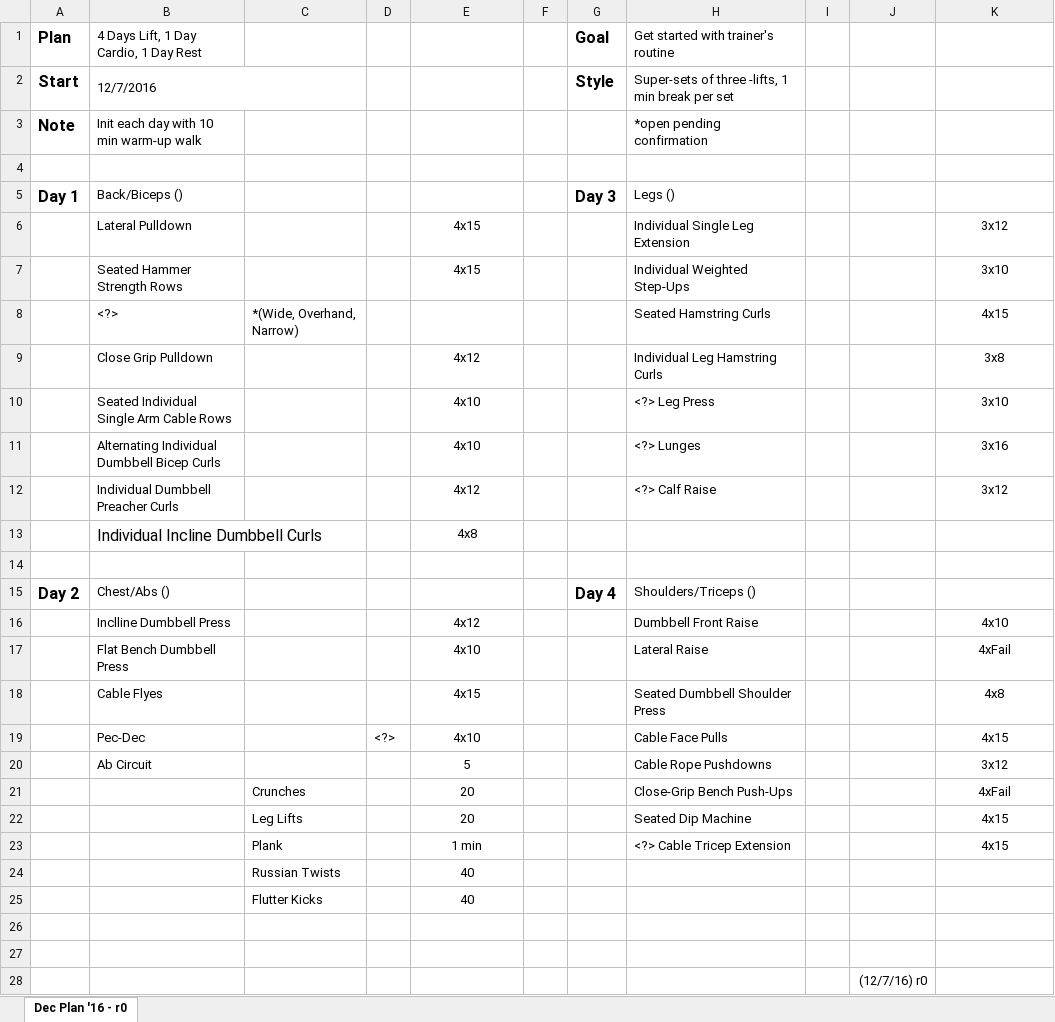
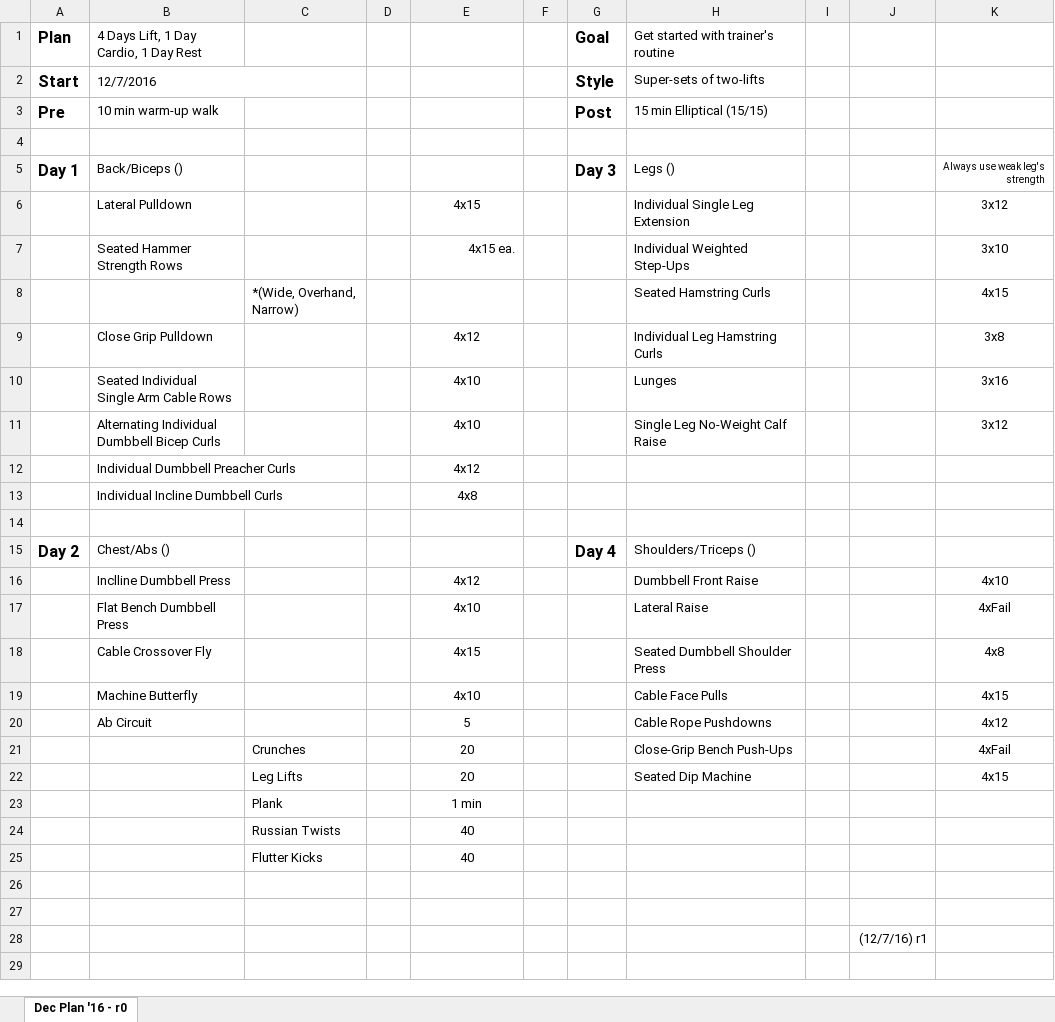
Before and after one commit to justinmreina/GymRoutines, an Excel workbook: Suppl/Plan 1.0 - lifting.xlsx, sheet Dec Plan '16 - r0, drawn as a sheet; values as stored, in another font and other column widths than the file's, no borders; removed rows and columns are numbered as before the commit, all else as after; the diff names each change by its address in the sheet, - before the commit and + after, or states it on an @@ line.

```diff
--- a/Suppl/Plan 1.0 - lifting.xlsx (sheet Dec Plan '16 - r0)
+++ b/Suppl/Plan 1.0 - lifting.xlsx (sheet Dec Plan '16 - r0)
-H2: Super-sets of three -lifts, 1 min break per set
+H2: Super-sets of two-lifts
-row 3: Note | Init each day with 10 min warm-up walk |  |  |  |  |  | *open pending confirmation
+row 3: Pre | 10 min warm-up walk |  |  |  |  | Post | 15 min Elliptical (15/15)
-K5: (empty)
+K5: Always use weak leg's strength
-E7: 4x15
+E7: 4x15 ea.
-E7 alignment: center
+E7 alignment: right
-B8: <?>
+B8: (empty)
-H10: <?> Leg Press
+H10: Lunges
-K10: 3x10
+K10: 3x16
-H11: <?> Lunges
+H11: Single Leg No-Weight Calf Raise
-K11: 3x16
+K11: 3x12
-H12: <?> Calf Raise
+H12: (empty)
-K12: 3x12
+K12: (empty)
@@ B13 text size: smaller @@
-B18: Cable Flyes
+B18: Cable Crossover Fly
-B19: Pec-Dec
+B19: Machine Butterfly
-D19: <?>
+D19: (empty)
-K20: 3x12
+K20: 4x12
-H23: <?> Cable Tricep Extension
+H23: (empty)
-K23: 4x15
+K23: (empty)
-J28: (12/7/16) r0
+J28: (12/7/16) r1
```
Also changed, not shown: 3 other files.
